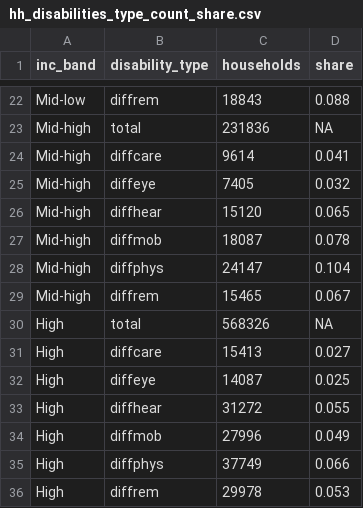
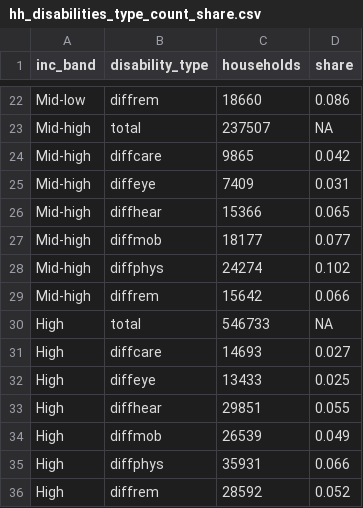
Before and after one commit to CT-Data-Haven/ctdoh, a CSV file: output_data/hh_disabilities_type_count_share.csv, drawn as a sheet; only a part is shown, gaps mark what is left out; the diff covers the shown part only; the diff names each change by its address in the sheet, - before the commit and + after, or states it on an @@ line.

```diff
--- a/output_data/hh_disabilities_type_count_share.csv
+++ b/output_data/hh_disabilities_type_count_share.csv
-C22 (households): 18843
+C22 (households): 18660
-D22 (share): 0.088
+D22 (share): 0.086
-C23 (households): 231836
+C23 (households): 237507
-C24 (households): 9614
+C24 (households): 9865
-D24 (share): 0.041
+D24 (share): 0.042
-C25 (households): 7405
+C25 (households): 7409
-D25 (share): 0.032
+D25 (share): 0.031
-C26 (households): 15120
+C26 (households): 15366
-C27 (households): 18087
+C27 (households): 18177
-D27 (share): 0.078
+D27 (share): 0.077
-C28 (households): 24147
+C28 (households): 24274
-D28 (share): 0.104
+D28 (share): 0.102
-C29 (households): 15465
+C29 (households): 15642
-D29 (share): 0.067
+D29 (share): 0.066
-C30 (households): 568326
+C30 (households): 546733
-C31 (households): 15413
+C31 (households): 14693
-C32 (households): 14087
+C32 (households): 13433
-C33 (households): 31272
+C33 (households): 29851
-C34 (households): 27996
+C34 (households): 26539
-C35 (households): 37749
+C35 (households): 35931
-C36 (households): 29978
+C36 (households): 28592
-D36 (share): 0.053
+D36 (share): 0.052
```
Also changed, not shown: 32 edited cells elsewhere in this file, output_data/hh_disabilities_type.csv, output_data/hh_w_disability_by_county_and_inc_band.csv, 10 other files.
